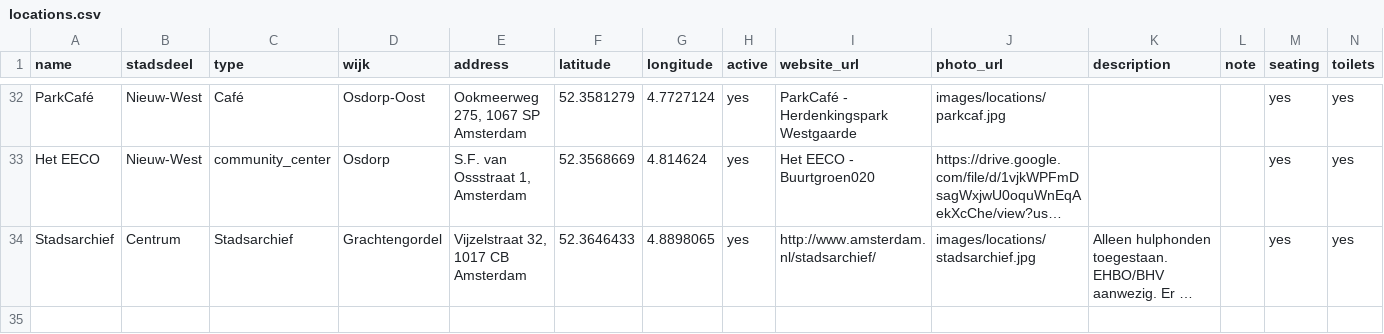
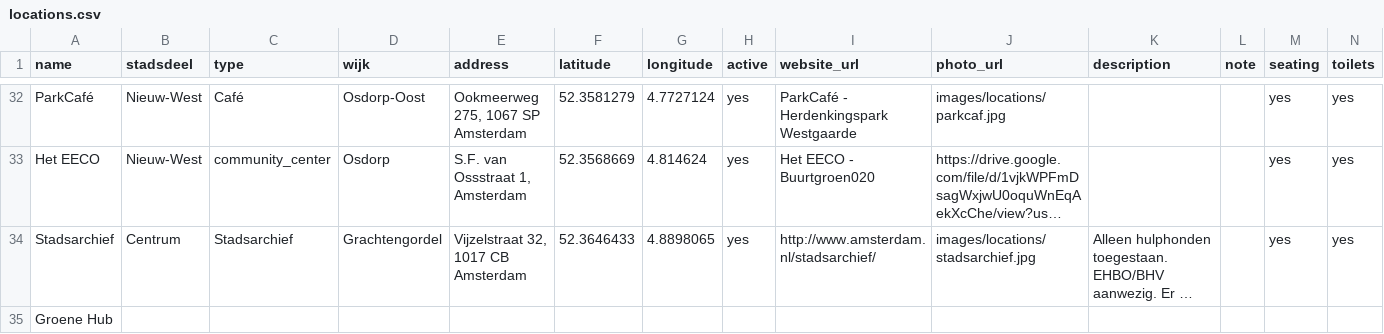
Before and after one commit to Koeltekaart/koeltekaart-amsterdam, a CSV file: data/locations.csv, drawn as a sheet; only a part is shown, gaps mark what is left out; long unchanged cells end in …; rows hold the shown columns only; the diff names each change by its address in the sheet, - before the commit and + after, or states it on an @@ line.

```diff
--- a/data/locations.csv
+++ b/data/locations.csv
+row 35: Groene Hub
```
